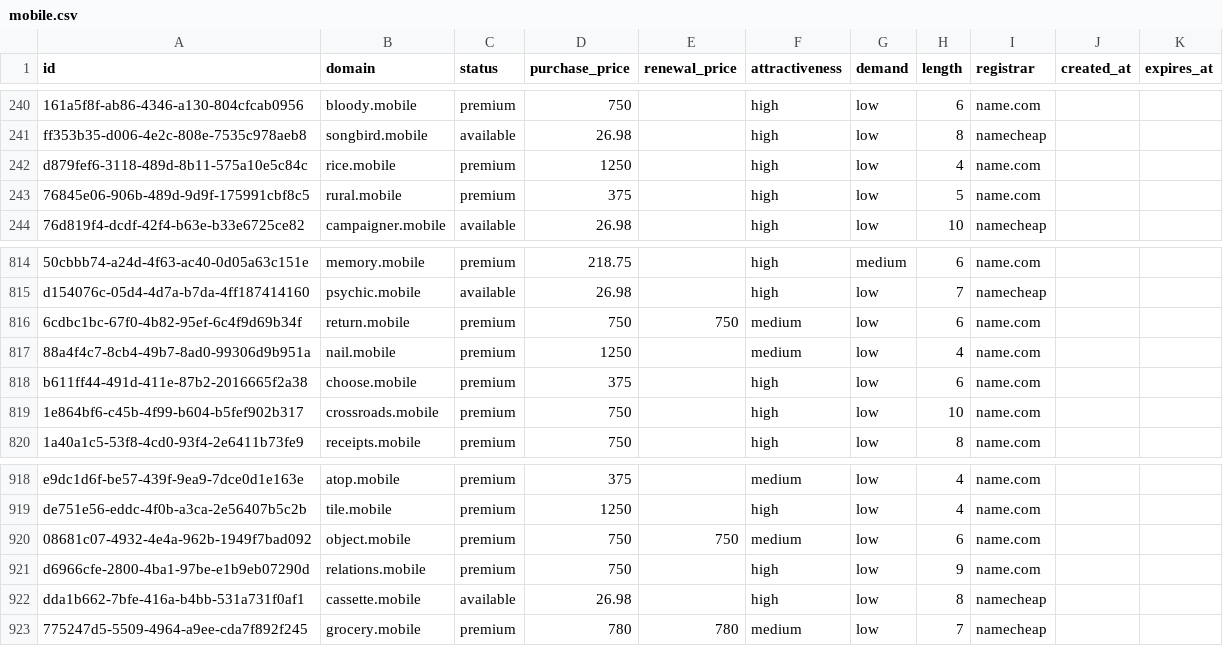
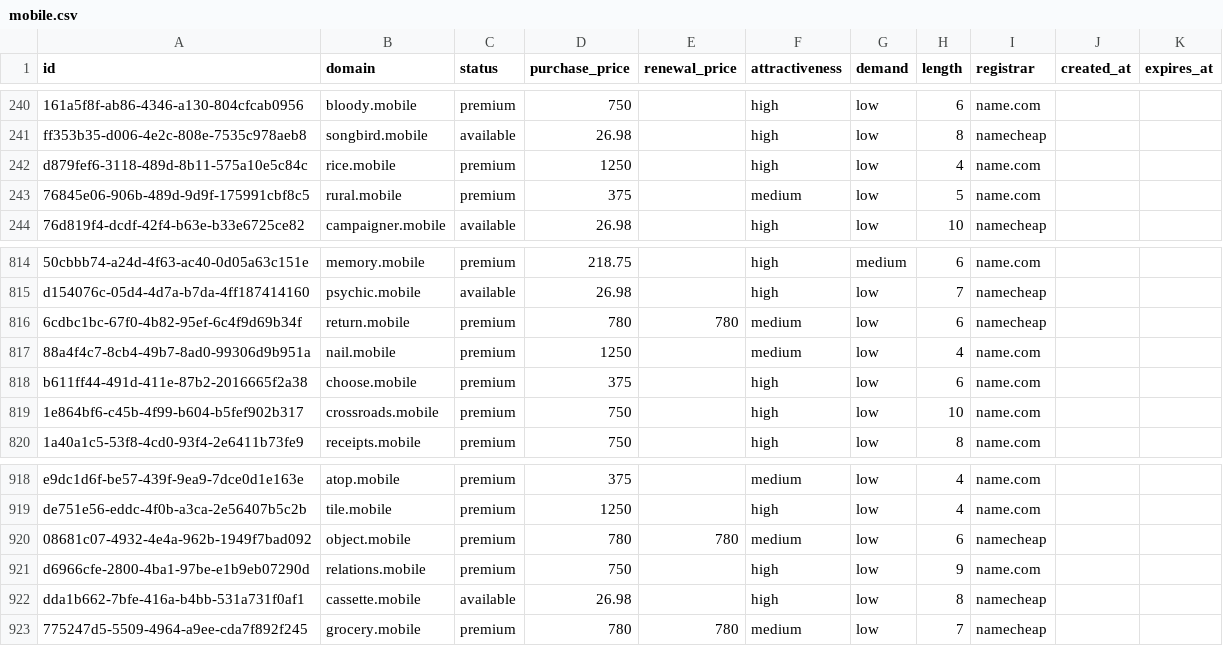
Before and after one commit to UniqueDomains/mobile-oneword-domains, a CSV file: mobile.csv, drawn as a sheet; only a part is shown, gaps mark what is left out; the diff covers the shown part only; the diff names each change by its address in the sheet, - before the commit and + after, or states it on an @@ line.

```diff
--- a/mobile.csv
+++ b/mobile.csv
-F243 (attractiveness): high
+F243 (attractiveness): medium
-D816 (purchase_price): 750
+D816 (purchase_price): 780
-E816 (renewal_price): 750
+E816 (renewal_price): 780
-I816 (registrar): name.com
+I816 (registrar): namecheap
-D920 (purchase_price): 750
+D920 (purchase_price): 780
-E920 (renewal_price): 750
+E920 (renewal_price): 780
-I920 (registrar): name.com
+I920 (registrar): namecheap
```
Also changed, not shown: 22 edited cells elsewhere in this file, 4 other files.
